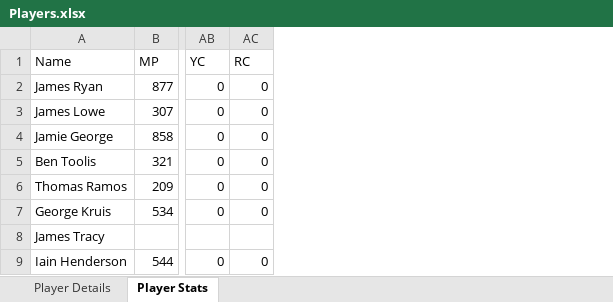
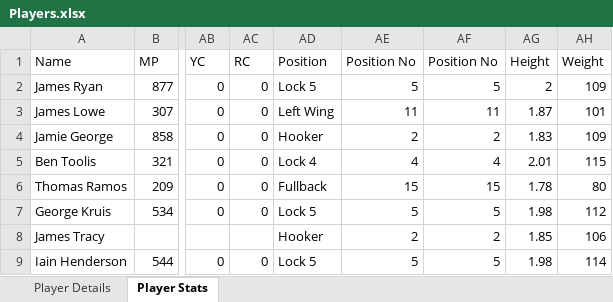
Before and after one commit to Ranul00/DreamXV, an Excel workbook: Players.xlsx, sheet Player Stats, drawn as a sheet; only a part is shown, gaps mark what is left out; values as stored, in another font and other column widths than the file's, no borders; the diff names each change by its address in the sheet, - before the commit and + after, or states it on an @@ line.

Commit message:
[DC1] adding columns

```diff
--- a/Players.xlsx (sheet Player Stats)
+++ b/Players.xlsx (sheet Player Stats)
+column AD (Position), rows 2-9: Lock 5 | Left Wing | Hooker | Lock 4 | Fullback | Lock 5 | Hooker | Lock 5
+column AE (Position No), rows 2-9: 5 | 11 | 2 | 4 | 15 | 5 | 2 | 5
+column AF (Position No), rows 2-9: 5 | 11 | 2 | 4 | 15 | 5 | 2 | 5
+column AG (Height), rows 2-9: 2 | 1.87 | 1.83 | 2.01 | 1.78 | 1.98 | 1.85 | 1.98
+column AH (Weight), rows 2-9: 109 | 101 | 109 | 115 | 80 | 112 | 106 | 114
```
Also changed, not shown: 1 other file.
